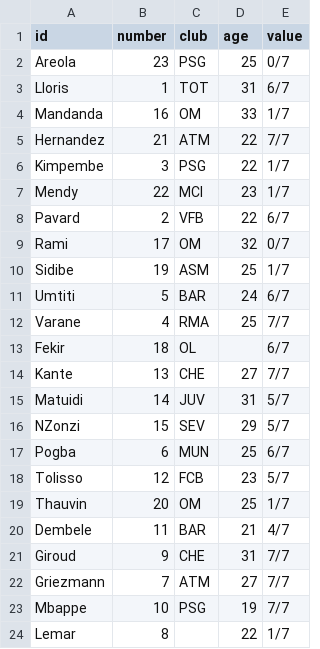
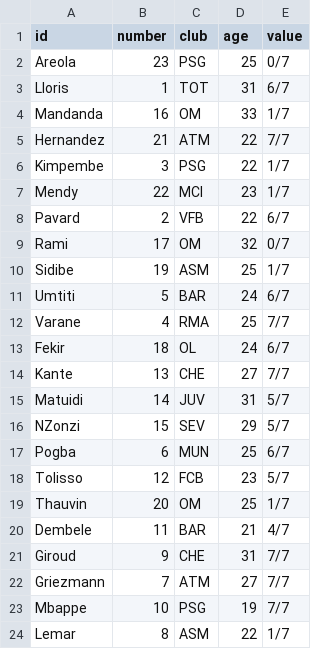
Before and after one commit to lucgrnng/Netzwerk-Nationalteams, a CSV file: Nodelist Frankreich 2018.csv, drawn as a sheet.

Commit message:
Update Nodelist Frankreich 2018.csv

```diff
--- a/Nodelist Frankreich 2018.csv
+++ b/Nodelist Frankreich 2018.csv
@@ -12,3 +12,3 @@ Umtiti,5,BAR,24,6/7
 Varane,4,RMA,25,7/7
-Fekir,18,OL,,6/7
+Fekir,18,OL,24,6/7
 Kante,13,CHE,27,7/7
@@ -23,2 +23,2 @@ Griezmann,7,ATM,27,7/7
 Mbappe,10,PSG,19,7/7
-Lemar,8,,22,1/7
+Lemar,8,ASM,22,1/7
```
